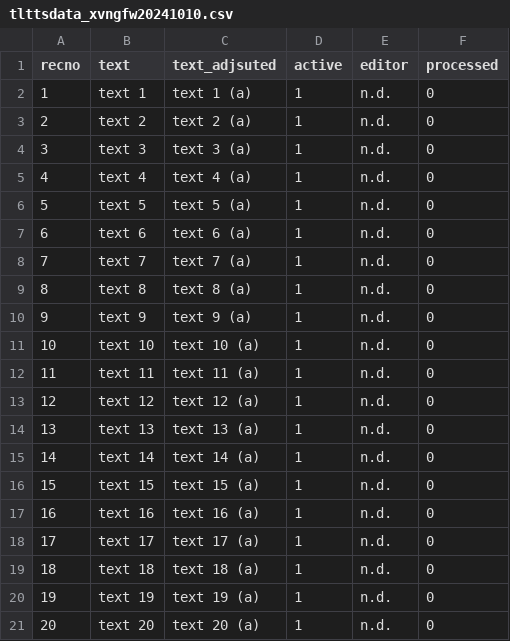
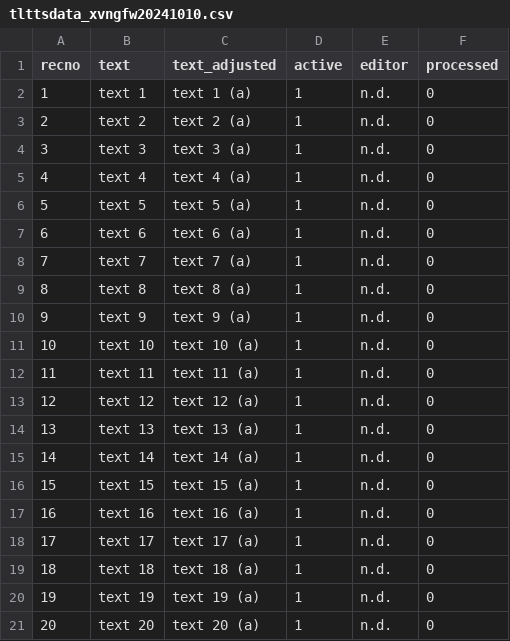
Before and after one commit to linkedopenknowledge/tltts, a CSV file: tlttsdata_xvngfw20241010.csv, drawn as a sheet.

Commit message:
Update tlttsdata_xvngfw20241010.csv

```diff
--- a/tlttsdata_xvngfw20241010.csv
+++ b/tlttsdata_xvngfw20241010.csv
@@ -1,2 +1,2 @@
-recno,text,text_adjsuted,active,editor,processed
+recno,text,text_adjusted,active,editor,processed
 1,text 1,text 1 (a),1,n.d.,0
```
